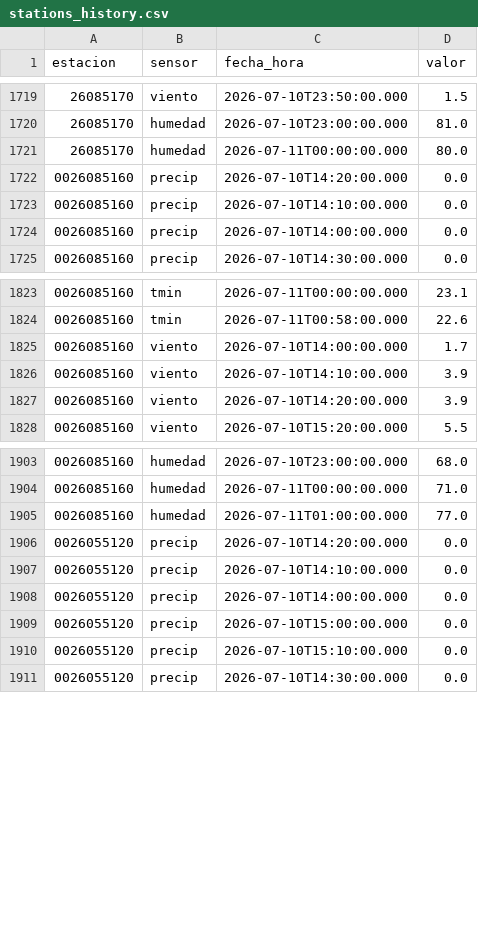
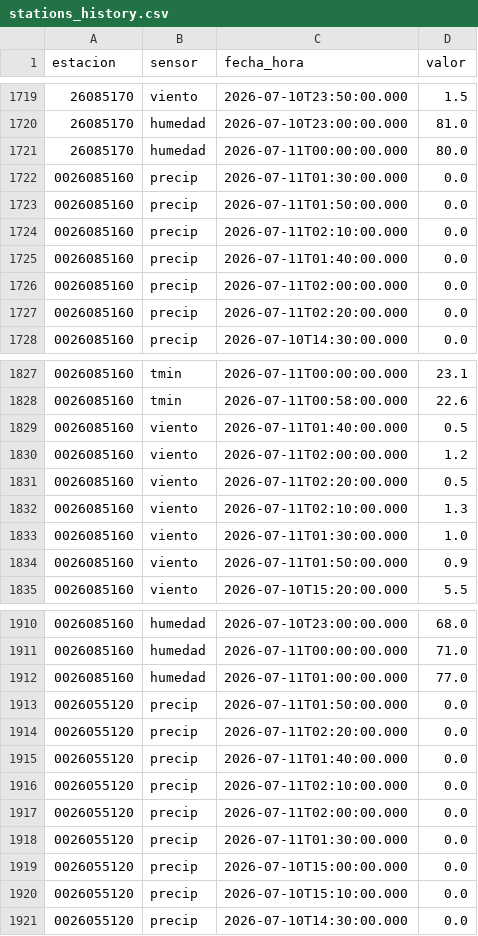
Before and after one commit to al3jandroangel/sat-incendios-cali, a CSV file: data/stations_history.csv, drawn as a sheet; only a part is shown, gaps mark what is left out; the diff covers the shown part only.

```diff
--- a/data/stations_history.csv
+++ b/data/stations_history.csv
@@ -1721,5 +1721,8 @@ estacion,sensor,fecha_hora,valor
 26085170,humedad,2026-07-11T00:00:00.000,80.0
-0026085160,precip,2026-07-10T14:20:00.000,0.0
-0026085160,precip,2026-07-10T14:10:00.000,0.0
-0026085160,precip,2026-07-10T14:00:00.000,0.0
+0026085160,precip,2026-07-11T01:30:00.000,0.0
+0026085160,precip,2026-07-11T01:50:00.000,0.0
+0026085160,precip,2026-07-11T02:10:00.000,0.0
+0026085160,precip,2026-07-11T01:40:00.000,0.0
+0026085160,precip,2026-07-11T02:00:00.000,0.0
+0026085160,precip,2026-07-11T02:20:00.000,0.0
 0026085160,precip,2026-07-10T14:30:00.000,0.0
@@ -1824,5 +1828,8 @@ estacion,sensor,fecha_hora,valor
 0026085160,tmin,2026-07-11T00:58:00.000,22.6
-0026085160,viento,2026-07-10T14:00:00.000,1.7
-0026085160,viento,2026-07-10T14:10:00.000,3.9
-0026085160,viento,2026-07-10T14:20:00.000,3.9
+0026085160,viento,2026-07-11T01:40:00.000,0.5
+0026085160,viento,2026-07-11T02:00:00.000,1.2
+0026085160,viento,2026-07-11T02:20:00.000,0.5
+0026085160,viento,2026-07-11T02:10:00.000,1.3
+0026085160,viento,2026-07-11T01:30:00.000,1.0
+0026085160,viento,2026-07-11T01:50:00.000,0.9
 0026085160,viento,2026-07-10T15:20:00.000,5.5
@@ -1905,5 +1912,8 @@ estacion,sensor,fecha_hora,valor
 0026085160,humedad,2026-07-11T01:00:00.000,77.0
-0026055120,precip,2026-07-10T14:20:00.000,0.0
-0026055120,precip,2026-07-10T14:10:00.000,0.0
-0026055120,precip,2026-07-10T14:00:00.000,0.0
+0026055120,precip,2026-07-11T01:50:00.000,0.0
+0026055120,precip,2026-07-11T02:20:00.000,0.0
+0026055120,precip,2026-07-11T01:40:00.000,0.0
+0026055120,precip,2026-07-11T02:10:00.000,0.0
+0026055120,precip,2026-07-11T02:00:00.000,0.0
+0026055120,precip,2026-07-11T01:30:00.000,0.0
 0026055120,precip,2026-07-10T15:00:00.000,0.0
```
Also changed, not shown: 14 added rows, 3 removed rows and 27 edited cells elsewhere in this file, 1 other file.
